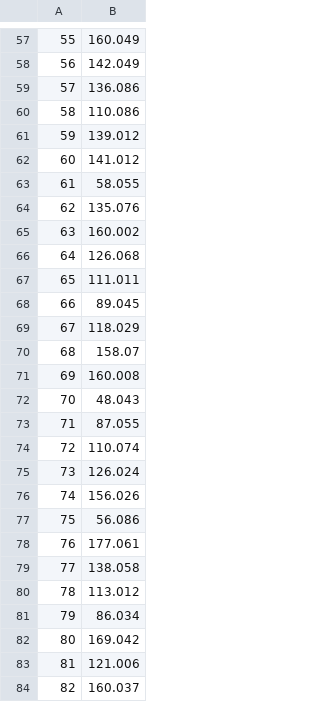
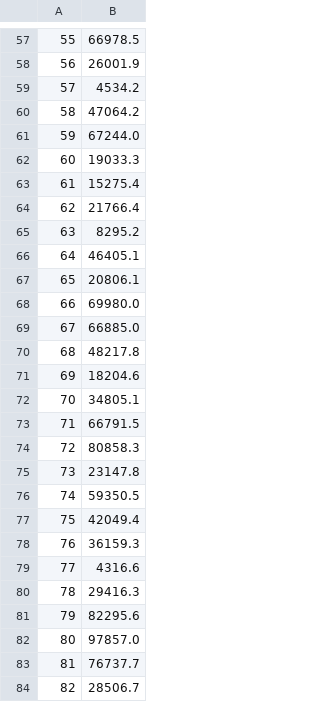
Before and after one commit to chenhowie/php-ytp-project, a CSV file: core/demo/temp_target.csv, drawn as a sheet; only a part is shown, gaps mark what is left out; the diff covers the shown part only.

```diff
--- a/core/demo/temp_target.csv
+++ b/core/demo/temp_target.csv
@@ -57,28 +57,28 @@
-55,160.049
-56,142.049
-57,136.086
-58,110.086
-59,139.012
-60,141.012
-61,58.055
-62,135.076
-63,160.002
-64,126.068
-65,111.011
-66,89.045
-67,118.029
-68,158.07
-69,160.008
-70,48.043
-71,87.055
-72,110.074
-73,126.024
-74,156.026
-75,56.086
-76,177.061
-77,138.058
-78,113.012
-79,86.034
-80,169.042
-81,121.006
-82,160.037
+55,66978.5
+56,26001.9
+57,4534.2
+58,47064.2
+59,67244.0
+60,19033.3
+61,15275.4
+62,21766.4
+63,8295.2
+64,46405.1
+65,20806.1
+66,69980.0
+67,66885.0
+68,48217.8
+69,18204.6
+70,34805.1
+71,66791.5
+72,80858.3
+73,23147.8
+74,59350.5
+75,42049.4
+76,36159.3
+77,4316.6
+78,29416.3
+79,82295.6
+80,97857.0
+81,76737.7
+82,28506.7
```
Also changed, not shown: 73 edited cells elsewhere in this file, core/demo/temp_feature.csv, core/temp_data/perimptemp.csv, 23 other files.
